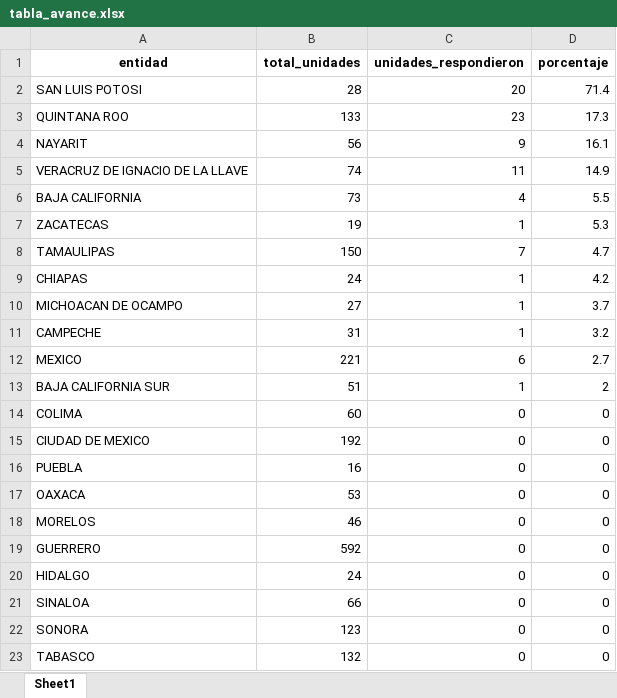
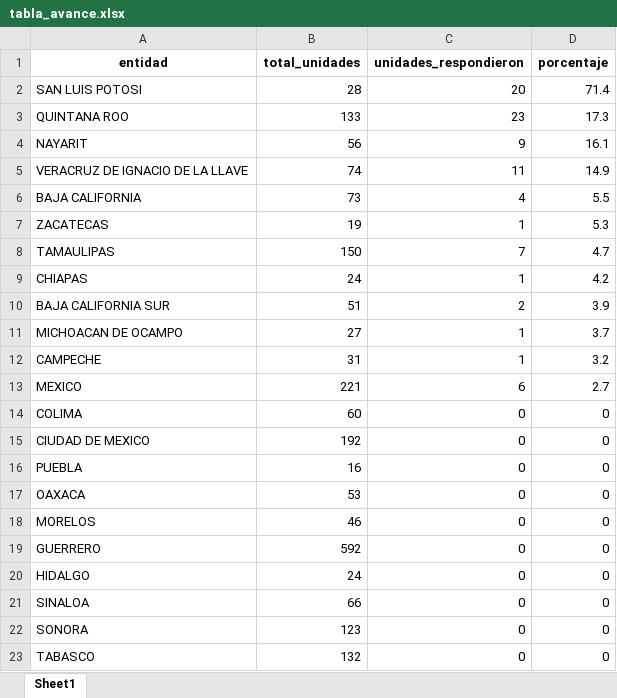
Before and after one commit to servicios-imss-b/informe--de-ang, an Excel workbook: tabla_avance.xlsx, sheet Sheet1, drawn as a sheet; values as stored, in another font and other column widths than the file's, no borders; removed rows and columns are numbered as before the commit, all else as after; the diff names each change by its address in the sheet, - before the commit and + after, or states it on an @@ line.

```diff
--- a/tabla_avance.xlsx (sheet Sheet1)
+++ b/tabla_avance.xlsx (sheet Sheet1)
+row 10: BAJA CALIFORNIA SUR | 51 | 2 | 3.9
-row 13: BAJA CALIFORNIA SUR | 51 | 1 | 2
```
Also changed, not shown: tabla_entidades.xlsx, tabla_unidades.xlsx, 3 other files.
